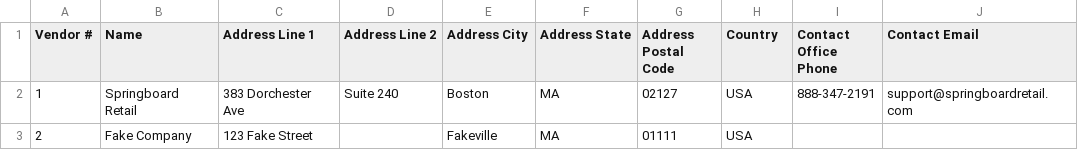
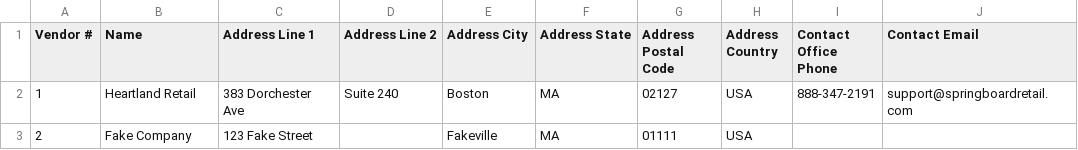
Before and after one commit to springboardretail/springboard-data-migrations, a CSV file: examples/vendors.csv, drawn as a sheet.

```diff
--- a/examples/vendors.csv
+++ b/examples/vendors.csv
@@ -1,3 +1,3 @@
-Vendor #,Name,Address Line 1,Address Line 2,Address City,Address State,Address Postal Code,Country,Contact Office Phone,Contact Email
-1,Springboard Retail,383 Dorchester Ave,Suite 240,Boston,MA,02127,USA,888-347-2191,support@springboardretail.com
+Vendor #,Name,Address Line 1,Address Line 2,Address City,Address State,Address Postal Code,Address Country,Contact Office Phone,Contact Email
+1,Heartland Retail,383 Dorchester Ave,Suite 240,Boston,MA,02127,USA,888-347-2191,support@springboardretail.com
 2,Fake Company,123 Fake Street,,Fakeville,MA,01111,USA,,
```
Also changed, not shown: examples/customers.csv, examples/items.csv, 36 other files.
